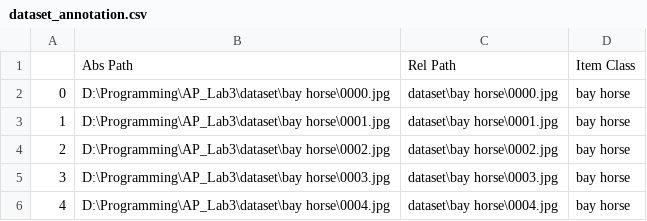
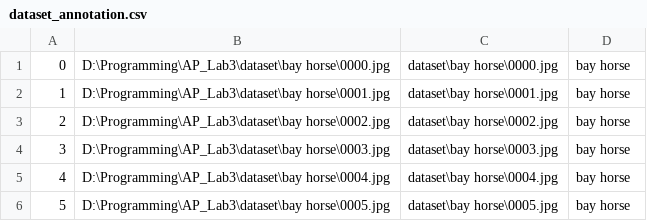
Before and after one commit to Cure232/AP_Lab5, a CSV file: dataset_annotation.csv, drawn as a sheet; only a part is shown; the shorter side is filled out with more unchanged rows.

Commit message:
dataset split into training sets

```diff
--- a/dataset_annotation.csv
+++ b/dataset_annotation.csv
@@ -1,2 +1 @@
-;Abs Path;Rel Path;Item Class
 0;D:\Programming\AP_Lab3\dataset\bay horse\0000.jpg;dataset\bay horse\0000.jpg;bay horse
```
Also changed, not shown: 6 other files.
